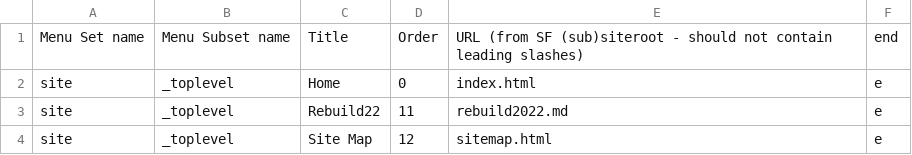
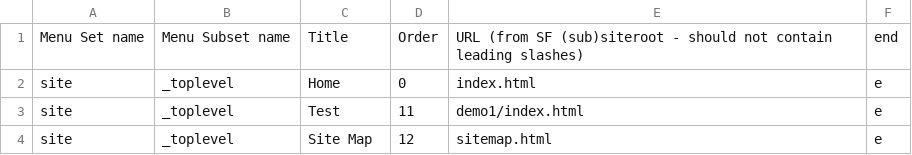
Before and after one commit to Cybergate9/PHP-Siteframework, a CSV file: _SF_modules/SF_default_config_menu.csv, drawn as a sheet.

```diff
--- a/_SF_modules/SF_default_config_menu.csv
+++ b/_SF_modules/SF_default_config_menu.csv
@@ -2,3 +2,3 @@ Menu Set name,Menu Subset name,Title,Order,URL (from SF (sub)siteroot - should n
 site,_toplevel,Home,0,index.html,e
-site,_toplevel,Rebuild22,11,rebuild2022.md,e
+site,_toplevel,Test,11,demo1/index.html,e
 site,_toplevel,Site Map,12,sitemap.html,e
```
Also changed, not shown: 16 other files.
